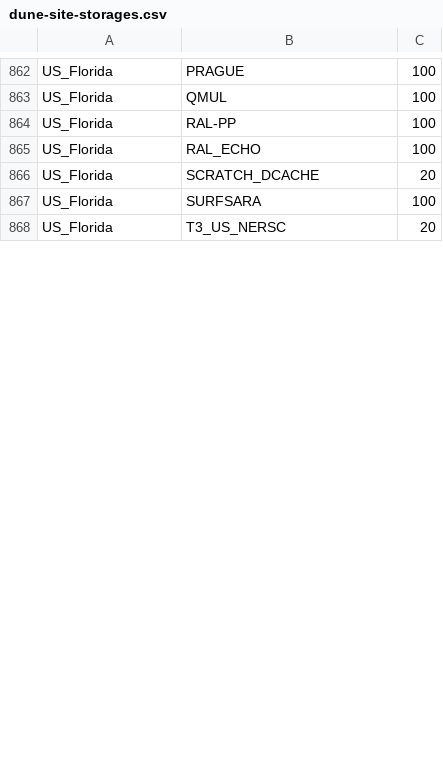
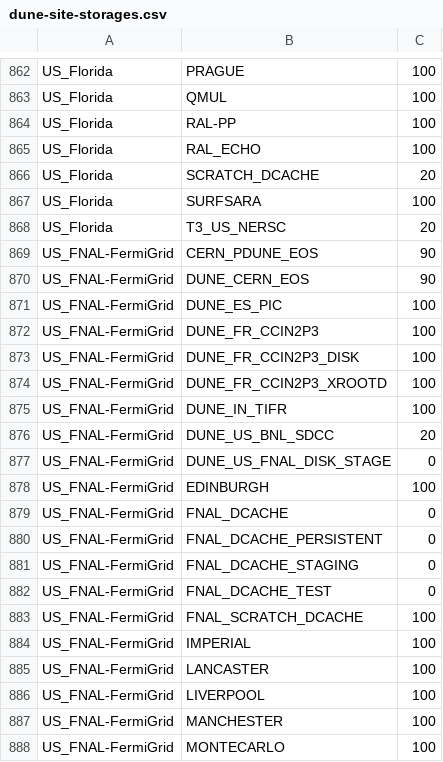
Before and after one commit to DUNE/dune-justin, a CSV file: database/dune-site-storages.csv, drawn as a sheet; only a part is shown, gaps mark what is left out; the diff covers the shown part only; the diff names each change by its address in the sheet, - before the commit and + after, or states it on an @@ line.

Commit message:
Updated dune-site-storages.csv

```diff
--- a/database/dune-site-storages.csv
+++ b/database/dune-site-storages.csv
+row 869: US_FNAL-FermiGrid | CERN_PDUNE_EOS | 90
+row 870: US_FNAL-FermiGrid | DUNE_CERN_EOS | 90
+row 871: US_FNAL-FermiGrid | DUNE_ES_PIC | 100
+row 872: US_FNAL-FermiGrid | DUNE_FR_CCIN2P3 | 100
+row 873: US_FNAL-FermiGrid | DUNE_FR_CCIN2P3_DISK | 100
+row 874: US_FNAL-FermiGrid | DUNE_FR_CCIN2P3_XROOTD | 100
+row 875: US_FNAL-FermiGrid | DUNE_IN_TIFR | 100
+row 876: US_FNAL-FermiGrid | DUNE_US_BNL_SDCC | 20
+row 877: US_FNAL-FermiGrid | DUNE_US_FNAL_DISK_STAGE | 0
+row 878: US_FNAL-FermiGrid | EDINBURGH | 100
+row 879: US_FNAL-FermiGrid | FNAL_DCACHE | 0
+row 880: US_FNAL-FermiGrid | FNAL_DCACHE_PERSISTENT | 0
+row 881: US_FNAL-FermiGrid | FNAL_DCACHE_STAGING | 0
+row 882: US_FNAL-FermiGrid | FNAL_DCACHE_TEST | 0
+row 883: US_FNAL-FermiGrid | FNAL_SCRATCH_DCACHE | 100
+row 884: US_FNAL-FermiGrid | IMPERIAL | 100
+row 885: US_FNAL-FermiGrid | LANCASTER | 100
+row 886: US_FNAL-FermiGrid | LIVERPOOL | 100
+row 887: US_FNAL-FermiGrid | MANCHESTER | 100
+row 888: US_FNAL-FermiGrid | MONTECARLO | 100
```
Also changed, not shown: 8 added rows and 48 edited cells elsewhere in this file, 2 other files.
